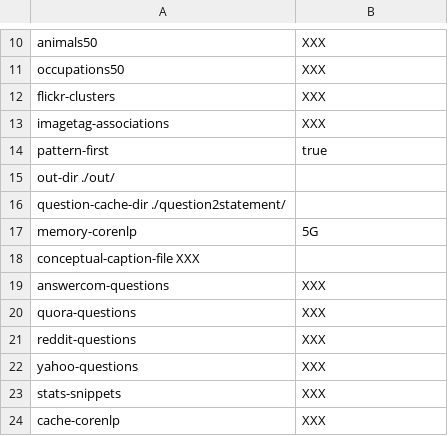
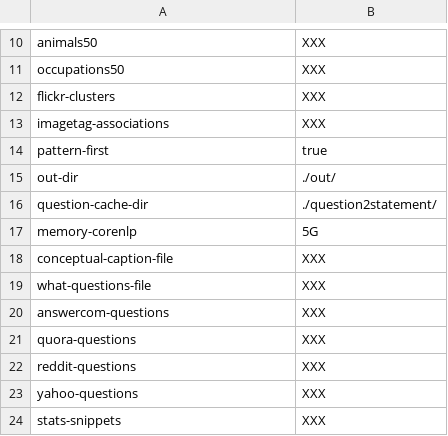
Before and after one commit to Aunsiels/CSK, a TSV file: quasimodo/parameters_empty.tsv, drawn as a sheet; only a part is shown, gaps mark what is left out; the shorter side is filled out with more unchanged rows.

Commit message:
add verification with what questions

```diff
--- a/quasimodo/parameters_empty.tsv
+++ b/quasimodo/parameters_empty.tsv
@@ -14,6 +14,7 @@ imagetag-associations	XXX
 pattern-first	true
-out-dir ./out/
-question-cache-dir ./question2statement/
+out-dir	./out/
+question-cache-dir	./question2statement/
 memory-corenlp	5G
-conceptual-caption-file        XXX
+conceptual-caption-file	XXX
+what-questions-file	XXX
 answercom-questions	XXX
```
Also changed, not shown: 3 other files.
